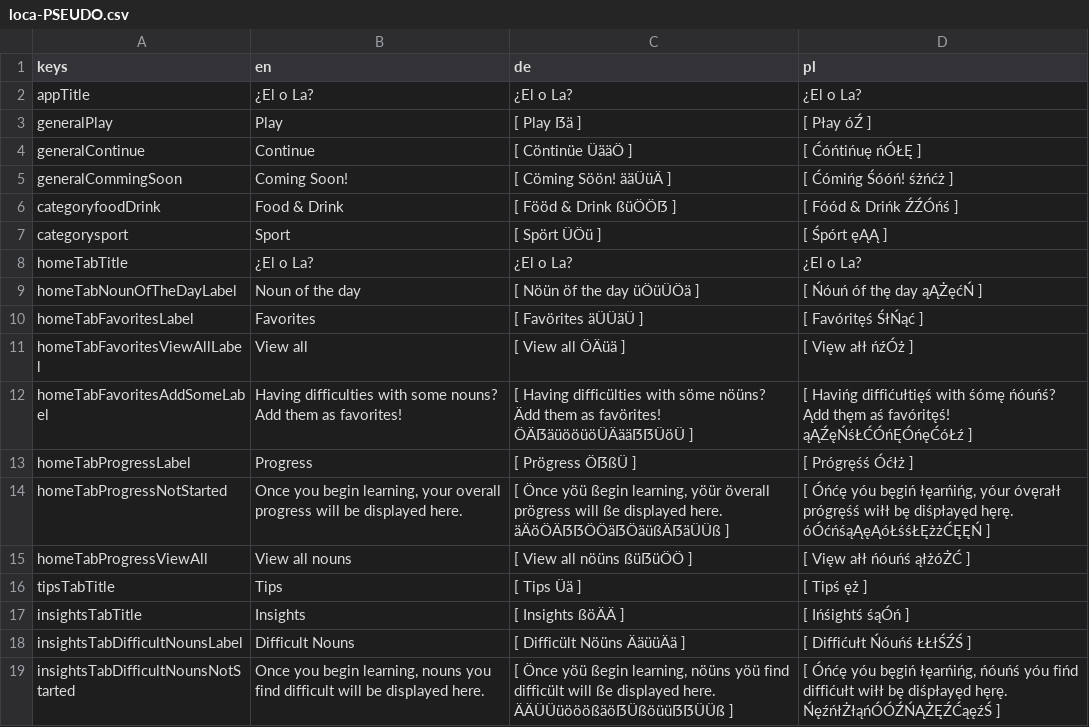
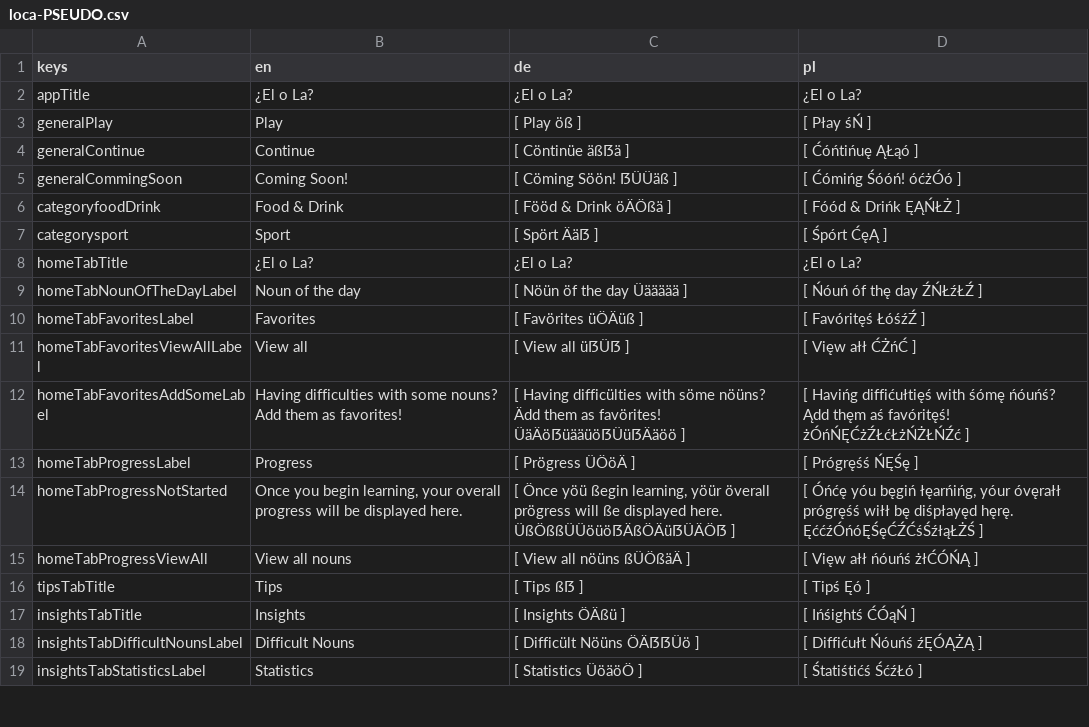
Before and after one commit to defuncart/elola, a CSV file: assets_dev/loca/loca-PSEUDO.csv, drawn as a sheet; only a part is shown; the diff covers the shown part only.

Commit message:
POC statistics bar chart.

```diff
--- a/assets_dev/loca/loca-PSEUDO.csv
+++ b/assets_dev/loca/loca-PSEUDO.csv
@@ -2,18 +2,18 @@ keys;en;de;pl
 appTitle;¿El o La?;¿El o La?;¿El o La?
-generalPlay;Play;[ Play ẞä ];[ Płay óŹ ]
-generalContinue;Continue;[ Cöntinüe ÜääÖ ];[ Ćóńtińuę ńÓŁĘ ]
-generalCommingSoon;Coming Soon!;[ Cöming Söön! ääÜüÄ ];[ Ćómińg Śóóń! śżńćż ]
-categoryfoodDrink;Food & Drink;[ Fööd & Drink ßüÖÖẞ ];[ Fóód & Drińk ŹŹÓńś ]
-categorysport;Sport;[ Spört ÜÖü ];[ Śpórt ęĄĄ ]
+generalPlay;Play;[ Play öß ];[ Płay śŃ ]
+generalContinue;Continue;[ Cöntinüe äßẞä ];[ Ćóńtińuę ĄŁąó ]
+generalCommingSoon;Coming Soon!;[ Cöming Söön! ẞÜÜäß ];[ Ćómińg Śóóń! óćżÓó ]
+categoryfoodDrink;Food & Drink;[ Fööd & Drink öÄÖßä ];[ Fóód & Drińk ĘĄŃŁŻ ]
+categorysport;Sport;[ Spört Ääẞ ];[ Śpórt ĆęĄ ]
 homeTabTitle;¿El o La?;¿El o La?;¿El o La?
-homeTabNounOfTheDayLabel;Noun of the day;[ Nöün öf the day üÖüÜÖä ];[ Ńóuń óf thę day ąĄŻęćŃ ]
-homeTabFavoritesLabel;Favorites;[ Favörites äÜÜäÜ ];[ Favóritęś ŚłŃąć ]
-homeTabFavoritesViewAllLabel;View all;[ View all ÖÄüä ];[ Vięw ałł ńźÓż ]
-homeTabFavoritesAddSomeLabel;Having difficulties with some nouns? Add them as favorites!;[ Having difficülties with söme nöüns? Ädd them as favörites! ÖÄẞäüööüöÜÄääẞẞÜöÜ ];[ Havińg diffićułtięś with śómę ńóuńś? Ądd thęm aś favóritęś! ąĄŹęŃśŁĆÓńĘÓńęĆóŁź ]
-homeTabProgressLabel;Progress;[ Prögress ÖẞßÜ ];[ Prógręśś Óćłż ]
-homeTabProgressNotStarted;Once you begin learning, your overall progress will be displayed here.;[ Önce yöü ßegin learning, yöür överall prögress will ße displayed here. äÄöÖÄẞẞÖÖäẞÖäüßÄẞäÜÜß ];[ Óńćę yóu bęgiń łęarńińg, yóur óvęrałł prógręśś wiłł bę diśpłayęd hęrę. óÓćńśąĄęĄóŁśśŁĘżżĆĘĘŃ ]
-homeTabProgressViewAll;View all nouns;[ View all nöüns ßüẞüÖÖ ];[ Vięw ałł ńóuńś ąłżóŻĆ ]
-tipsTabTitle;Tips;[ Tips Üä ];[ Tipś ęż ]
-insightsTabTitle;Insights;[ Insights ßöÄÄ ];[ Ińśightś śąÓń ]
-insightsTabDifficultNounsLabel;Difficult Nouns;[ Difficült Nöüns ÄäüüÄä ];[ Diffićułt Ńóuńś ŁŁłŚŹŚ ]
-insightsTabDifficultNounsNotStarted;Once you begin learning, nouns you find difficult will be displayed here.;[ Önce yöü ßegin learning, nöüns yöü find difficült will ße displayed here. ÄÄÜÜüööößäöẞÜßöüüẞẞÜÜß ];[ Óńćę yóu bęgiń łęarńińg, ńóuńś yóu fińd diffićułt wiłł bę diśpłayęd hęrę. ŃęźńłŻłąńÓÓŹŃĄŻĘŹĆąęźŚ ]
+homeTabNounOfTheDayLabel;Noun of the day;[ Nöün öf the day Üäääää ];[ Ńóuń óf thę day ŹŃŁźŁŹ ]
+homeTabFavoritesLabel;Favorites;[ Favörites üÖÄüß ];[ Favóritęś ŁóśźŹ ]
+homeTabFavoritesViewAllLabel;View all;[ View all üẞÜẞ ];[ Vięw ałł ĆŻńĆ ]
+homeTabFavoritesAddSomeLabel;Having difficulties with some nouns? Add them as favorites!;[ Having difficülties with söme nöüns? Ädd them as favörites! ÜäÄöẞüääüöẞÜüẞÄäöö ];[ Havińg diffićułtięś with śómę ńóuńś? Ądd thęm aś favóritęś! żÓńŃĘĆżŹŁćŁżŃŻŁŃŹć ]
+homeTabProgressLabel;Progress;[ Prögress ÜÖöÄ ];[ Prógręśś ŃĘŚę ]
+homeTabProgressNotStarted;Once you begin learning, your overall progress will be displayed here.;[ Önce yöü ßegin learning, yöür överall prögress will ße displayed here. ÜßÖßßÜÜöüöẞÄßÖÄüẞÜÄÖẞ ];[ Óńćę yóu bęgiń łęarńińg, yóur óvęrałł prógręśś wiłł bę diśpłayęd hęrę. ĘććźÓńóĘŚęĆŹĆśŚźłąŁŻŚ ]
+homeTabProgressViewAll;View all nouns;[ View all nöüns ßÜÖßäÄ ];[ Vięw ałł ńóuńś żłĆÓŃĄ ]
+tipsTabTitle;Tips;[ Tips ßẞ ];[ Tipś Ęó ]
+insightsTabTitle;Insights;[ Insights ÖÄßü ];[ Ińśightś ĆÓąŃ ]
+insightsTabDifficultNounsLabel;Difficult Nouns;[ Difficült Nöüns ÖÄẞẞÜö ];[ Diffićułt Ńóuńś źĘÓĄŻĄ ]
+insightsTabStatisticsLabel;Statistics;[ Statistics ÜöäöÖ ];[ Śtatiśtićś ŚćźŁó ]
```
Also changed, not shown: 1 added row and 18 edited cells elsewhere in this file, assets_dev/loca/loca.csv, 4 other files.
